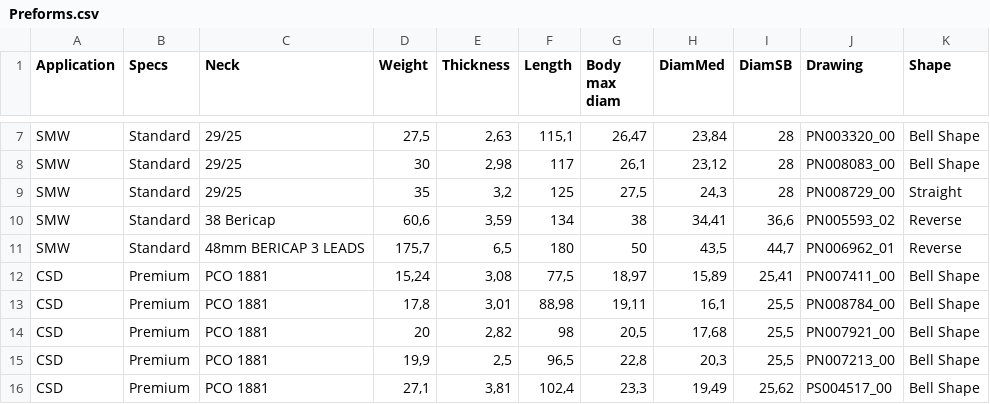
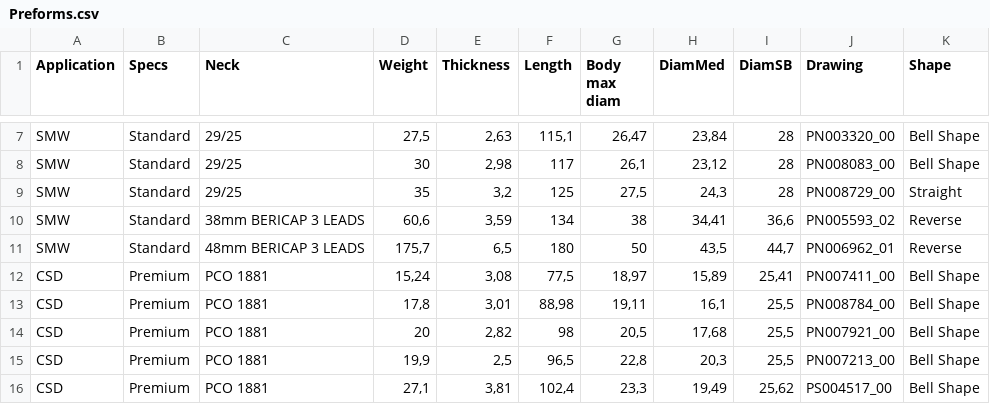
Before and after one commit to albe996/sipaCPQ, a CSV file: Preforms.csv, drawn as a sheet; only a part is shown, gaps mark what is left out.

Commit message:
Update Preforms.csv

```diff
--- a/Preforms.csv
+++ b/Preforms.csv
@@ -9,3 +9,3 @@ SMW;Standard;29/25;30;2,98;117;26,1;23,12;28;PN008083_00;Bell Shape
 SMW;Standard;29/25;35;3,2;125;27,5;24,3;28;PN008729_00;Straight
-SMW;Standard;38 Bericap;60,6;3,59;134;38;34,41;36,6;PN005593_02;Reverse
+SMW;Standard;38mm BERICAP 3 LEADS;60,6;3,59;134;38;34,41;36,6;PN005593_02;Reverse
 SMW;Standard;48mm BERICAP 3 LEADS;175,7;6,5;180;50;43,5;44,7;PN006962_01;Reverse
```
